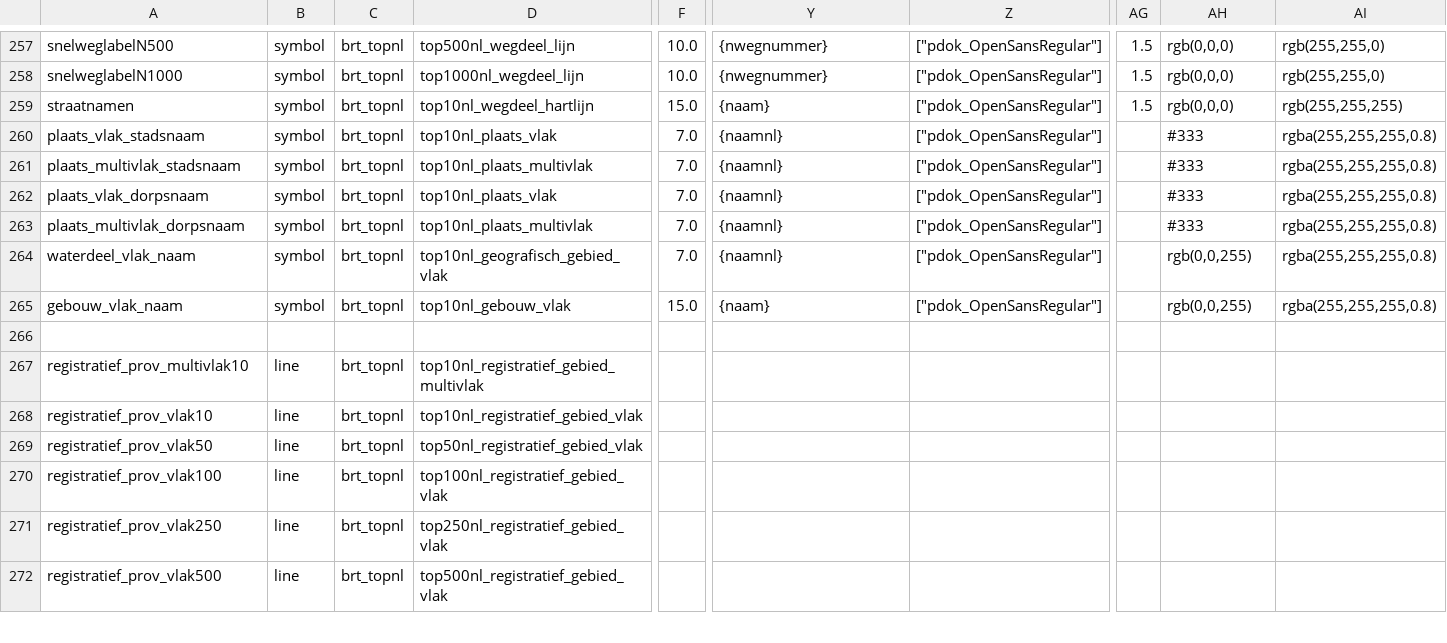
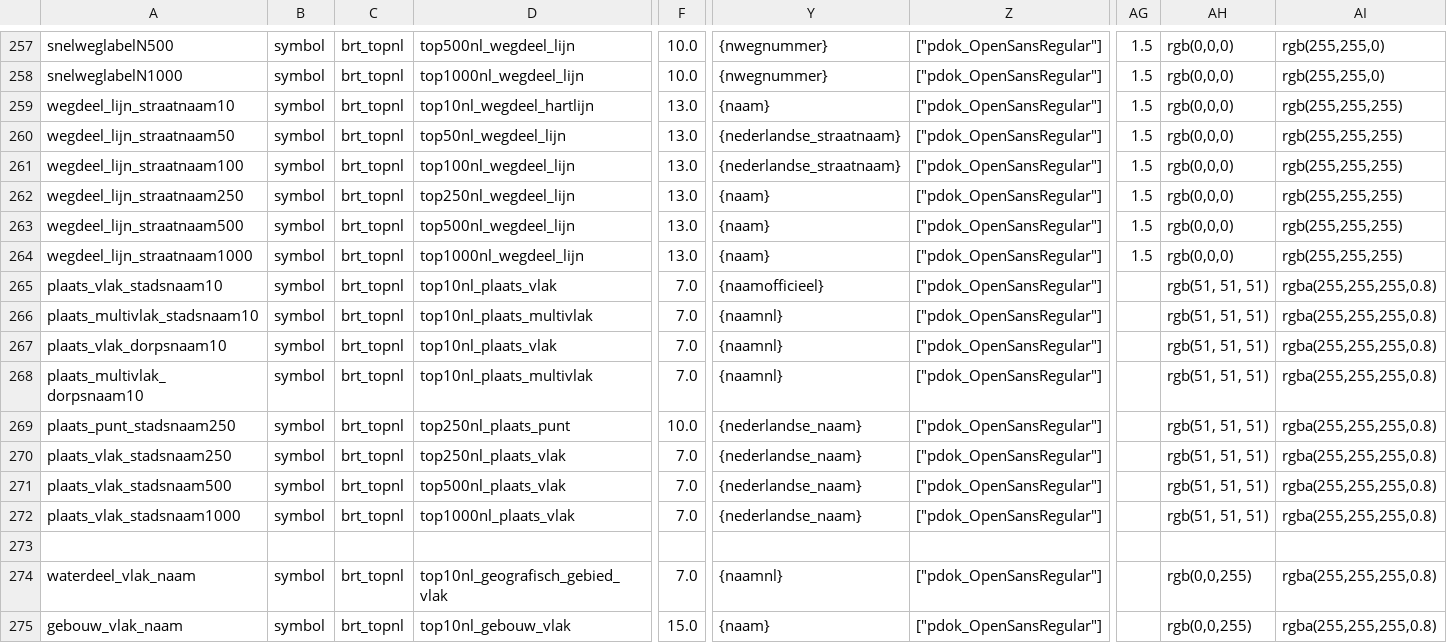
Before and after one commit to scubajorgen/pdok_top10nl_server, a CSV file: tileserver/styles/pdok/layers.csv, drawn as a sheet; only a part is shown, gaps mark what is left out; the shorter side is filled out with more unchanged rows; addresses are those after the commit; rows hold the shown columns only; the diff names each change by its address in the sheet, - before the commit and + after, or states it on an @@ line.

```diff
--- a/tileserver/styles/pdok/layers.csv
+++ b/tileserver/styles/pdok/layers.csv
-A259: straatnamen
+A259: wegdeel_lijn_straatnaam10
-F259: 15.0
+F259: 13.0
+row 260: wegdeel_lijn_straatnaam50 | symbol | brt_topnl | top50nl_wegdeel_lijn | 13.0 | {nederlandse_straatnaam} | ["pdok_OpenSansRegular"] | 1.5 | rgb(0,0,0) | rgb(255,255,255)
+row 261: wegdeel_lijn_straatnaam100 | symbol | brt_topnl | top100nl_wegdeel_lijn | 13.0 | {nederlandse_straatnaam} | ["pdok_OpenSansRegular"] | 1.5 | rgb(0,0,0) | rgb(255,255,255)
+row 262: wegdeel_lijn_straatnaam250 | symbol | brt_topnl | top250nl_wegdeel_lijn | 13.0 | {naam} | ["pdok_OpenSansRegular"] | 1.5 | rgb(0,0,0) | rgb(255,255,255)
+row 263: wegdeel_lijn_straatnaam500 | symbol | brt_topnl | top500nl_wegdeel_lijn | 13.0 | {naam} | ["pdok_OpenSansRegular"] | 1.5 | rgb(0,0,0) | rgb(255,255,255)
+row 264: wegdeel_lijn_straatnaam1000 | symbol | brt_topnl | top1000nl_wegdeel_lijn | 13.0 | {naam} | ["pdok_OpenSansRegular"] | 1.5 | rgb(0,0,0) | rgb(255,255,255)
-A265: plaats_vlak_stadsnaam
+A265: plaats_vlak_stadsnaam10
-Y265: {naamnl}
+Y265: {naamofficieel}
-AH265:AH268: #333
+AH265:AH268: rgb(51, 51, 51)
-A266: plaats_multivlak_stadsnaam
+A266: plaats_multivlak_stadsnaam10
-A267: plaats_vlak_dorpsnaam
+A267: plaats_vlak_dorpsnaam10
-A268: plaats_multivlak_dorpsnaam
+A268: plaats_multivlak_dorpsnaam10
+row 269: plaats_punt_stadsnaam250 | symbol | brt_topnl | top250nl_plaats_punt | 10.0 | {nederlandse_naam} | ["pdok_OpenSansRegular"] |  | rgb(51, 51, 51) | rgba(255,255,255,0.8)
+row 270: plaats_vlak_stadsnaam250 | symbol | brt_topnl | top250nl_plaats_vlak | 7.0 | {nederlandse_naam} | ["pdok_OpenSansRegular"] |  | rgb(51, 51, 51) | rgba(255,255,255,0.8)
+row 271: plaats_vlak_stadsnaam500 | symbol | brt_topnl | top500nl_plaats_vlak | 7.0 | {nederlandse_naam} | ["pdok_OpenSansRegular"] |  | rgb(51, 51, 51) | rgba(255,255,255,0.8)
+row 272: plaats_vlak_stadsnaam1000 | symbol | brt_topnl | top1000nl_plaats_vlak | 7.0 | {nederlandse_naam} | ["pdok_OpenSansRegular"] |  | rgb(51, 51, 51) | rgba(255,255,255,0.8)
+row 273: (empty)
```
Also changed, not shown: 15 other files.
